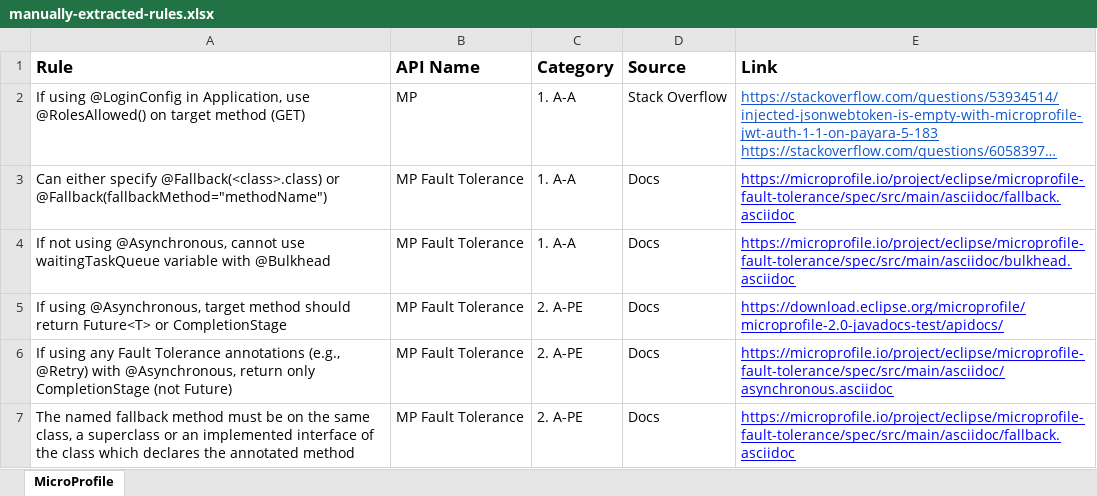
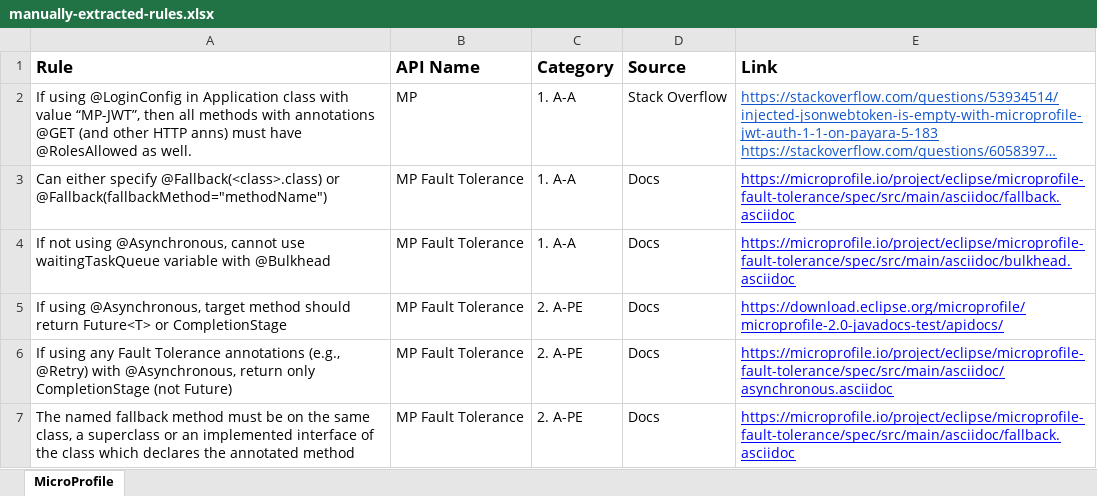
Before and after one commit to ualberta-smr/MiningAnnotationUsageRules, an Excel workbook: artifacts/manually-extracted-rules.xlsx, sheet MicroProfile, drawn as a sheet; only a part is shown; long unchanged cells end in …; values as stored, in another font and other column widths than the file's, no borders; the diff names each change by its address in the sheet, - before the commit and + after, or states it on an @@ line.

Commit message:
Adjust the manually extracted rule

```diff
--- a/artifacts/manually-extracted-rules.xlsx (sheet MicroProfile)
+++ b/artifacts/manually-extracted-rules.xlsx (sheet MicroProfile)
-A2 (Rule): …@LoginConfig in Application, use @RolesAllowed() on target method (GET)
+A2 (Rule): …@LoginConfig in Application class with value “MP-JWT”, then all methods with annotations @GET (and other HTTP anns) must have @RolesAllowed as well.
```
